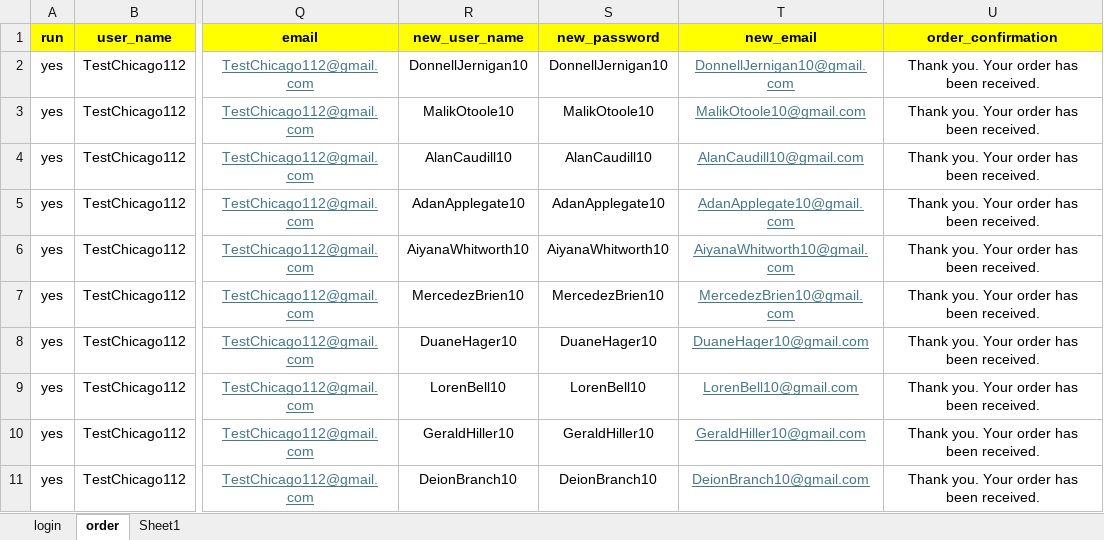
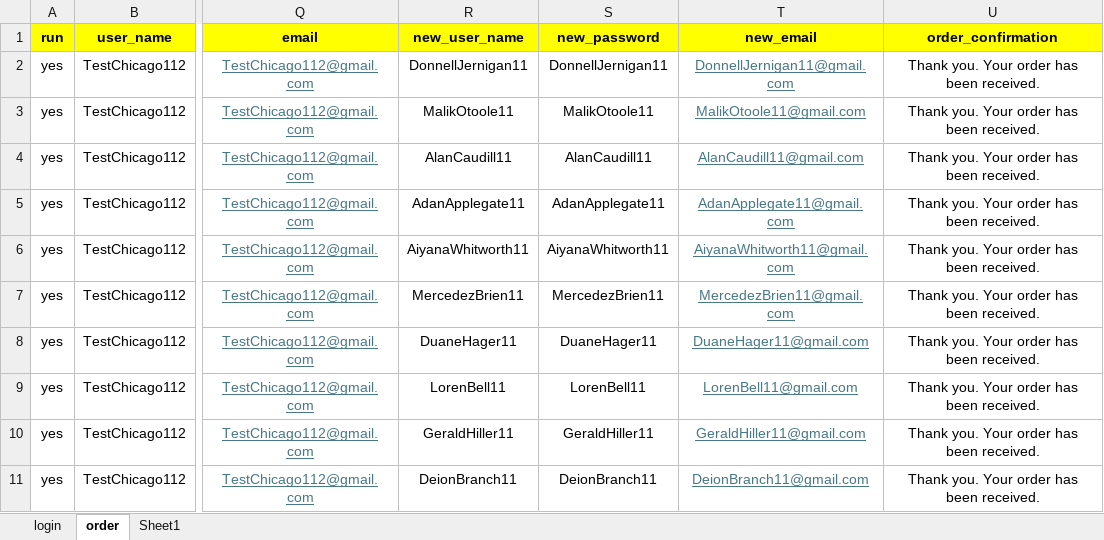
Before and after one commit to DmitriyV7/POM6, an Excel workbook: src/main/resources/test_data/Test_Data.xlsx, sheet order, drawn as a sheet; only a part is shown, gaps mark what is left out; values as stored, in another font and other column widths than the file's, no borders; the diff covers the shown part only; the diff names each change by its address in the sheet, - before the commit and + after, or states it on an @@ line.

```diff
--- a/src/main/resources/test_data/Test_Data.xlsx (sheet order)
+++ b/src/main/resources/test_data/Test_Data.xlsx (sheet order)
-R2 (new_user_name): DonnellJernigan10
+R2 (new_user_name): DonnellJernigan11
-S2 (new_password): DonnellJernigan10
+S2 (new_password): DonnellJernigan11
-T2 (new_email): DonnellJernigan10@gmail.com
+T2 (new_email): DonnellJernigan11@gmail.com
-R3 (new_user_name): MalikOtoole10
+R3 (new_user_name): MalikOtoole11
-S3 (new_password): MalikOtoole10
+S3 (new_password): MalikOtoole11
-T3 (new_email): MalikOtoole10@gmail.com
+T3 (new_email): MalikOtoole11@gmail.com
-R4 (new_user_name): AlanCaudill10
+R4 (new_user_name): AlanCaudill11
-S4 (new_password): AlanCaudill10
+S4 (new_password): AlanCaudill11
-T4 (new_email): AlanCaudill10@gmail.com
+T4 (new_email): AlanCaudill11@gmail.com
-R5 (new_user_name): AdanApplegate10
+R5 (new_user_name): AdanApplegate11
-S5 (new_password): AdanApplegate10
+S5 (new_password): AdanApplegate11
-T5 (new_email): AdanApplegate10@gmail.com
+T5 (new_email): AdanApplegate11@gmail.com
-R6 (new_user_name): AiyanaWhitworth10
+R6 (new_user_name): AiyanaWhitworth11
-S6 (new_password): AiyanaWhitworth10
+S6 (new_password): AiyanaWhitworth11
-T6 (new_email): AiyanaWhitworth10@gmail.com
+T6 (new_email): AiyanaWhitworth11@gmail.com
-R7 (new_user_name): MercedezBrien10
+R7 (new_user_name): MercedezBrien11
-S7 (new_password): MercedezBrien10
+S7 (new_password): MercedezBrien11
-T7 (new_email): MercedezBrien10@gmail.com
+T7 (new_email): MercedezBrien11@gmail.com
-R8 (new_user_name): DuaneHager10
+R8 (new_user_name): DuaneHager11
-S8 (new_password): DuaneHager10
+S8 (new_password): DuaneHager11
-T8 (new_email): DuaneHager10@gmail.com
+T8 (new_email): DuaneHager11@gmail.com
-R9 (new_user_name): LorenBell10
+R9 (new_user_name): LorenBell11
-S9 (new_password): LorenBell10
+S9 (new_password): LorenBell11
-T9 (new_email): LorenBell10@gmail.com
+T9 (new_email): LorenBell11@gmail.com
-R10 (new_user_name): GeraldHiller10
+R10 (new_user_name): GeraldHiller11
-S10 (new_password): GeraldHiller10
+S10 (new_password): GeraldHiller11
-T10 (new_email): GeraldHiller10@gmail.com
+T10 (new_email): GeraldHiller11@gmail.com
-R11 (new_user_name): DeionBranch10
+R11 (new_user_name): DeionBranch11
-S11 (new_password): DeionBranch10
+S11 (new_password): DeionBranch11
-T11 (new_email): DeionBranch10@gmail.com
+T11 (new_email): DeionBranch11@gmail.com
```
Also changed, not shown: 31 edited cells and cell formats elsewhere in this sheet, sheet Sheet1, sheet login, 1 other file.
